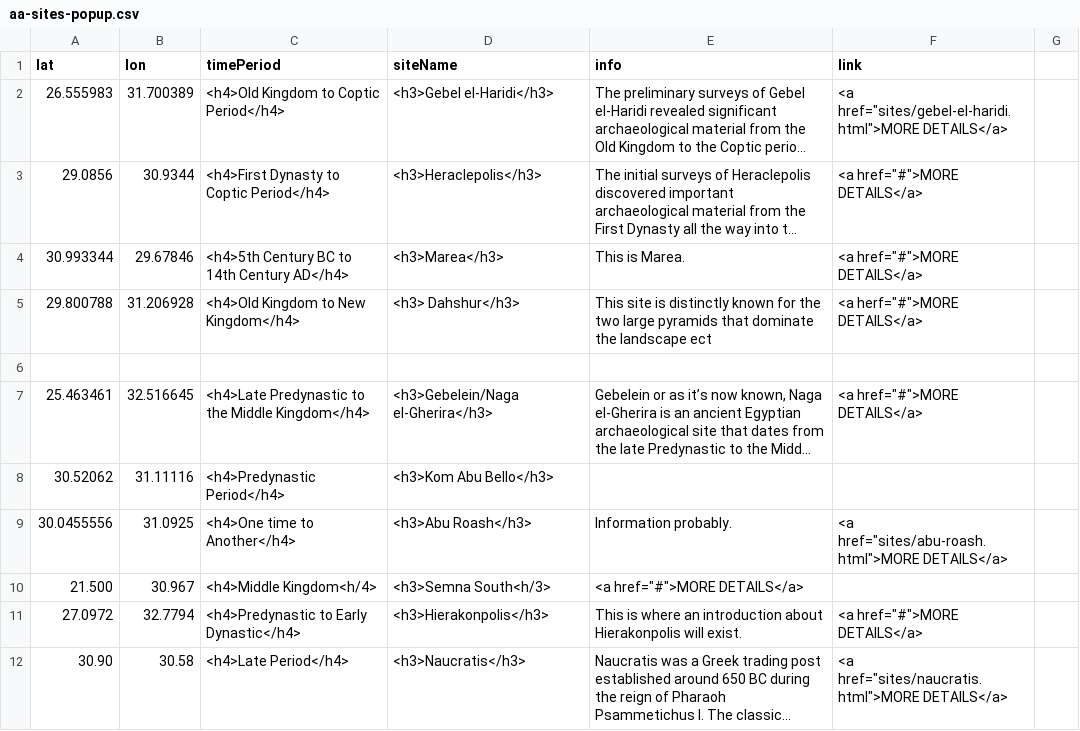
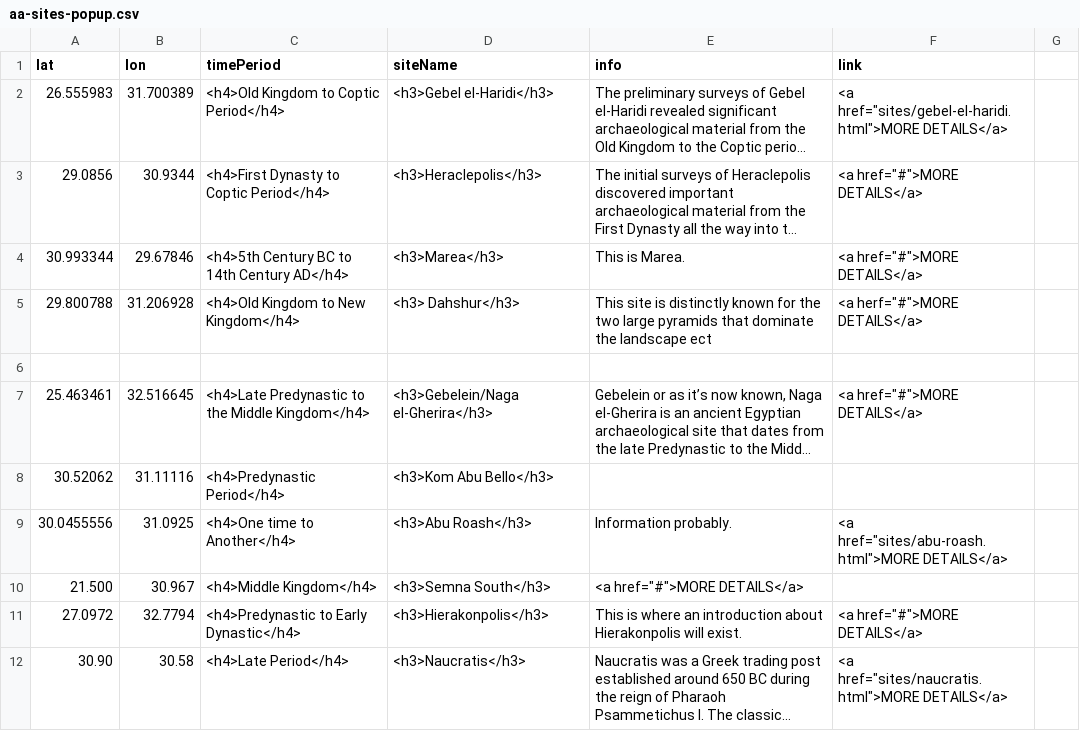
Before and after one commit to msu-anthropology/daea-fs14, a CSV file: sites/aa-sites-popup.csv, drawn as a sheet; only a part is shown; long unchanged cells end in ….

Commit message:
Update aa-sites-popup.csv

```diff
--- a/sites/aa-sites-popup.csv
+++ b/sites/aa-sites-popup.csv
@@ -9,3 +9,3 @@ lat,lon,timePeriod,siteName,info,link
 30.0455556,31.0925,<h4>One time to Another</h4>,<h3>Abu Roash</h3>,"Information probably.",<a href="sites/abu-roash.html">MORE DETAILS</a>
-21.500,30.967,<h4>Middle Kingdom<h/4>,<h3>Semna South<h/3>,<a href="#">MORE DETAILS</a>
+21.500,30.967,<h4>Middle Kingdom</h4>,<h3>Semna South</h3>,<a href="#">MORE DETAILS</a>
 27.0972,32.7794,<h4>Predynastic to Early Dynastic</h4>,<h3>Hierakonpolis</h3>,"This is where an introduction about Hierakonpolis will exist.",<a href="#">MORE DETAILS</a>
```
